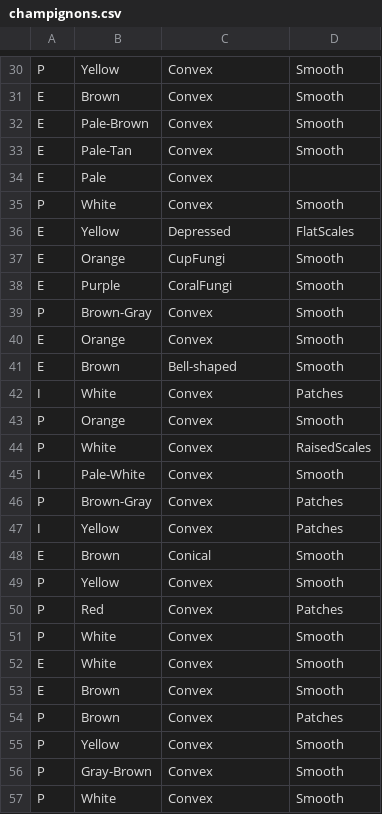
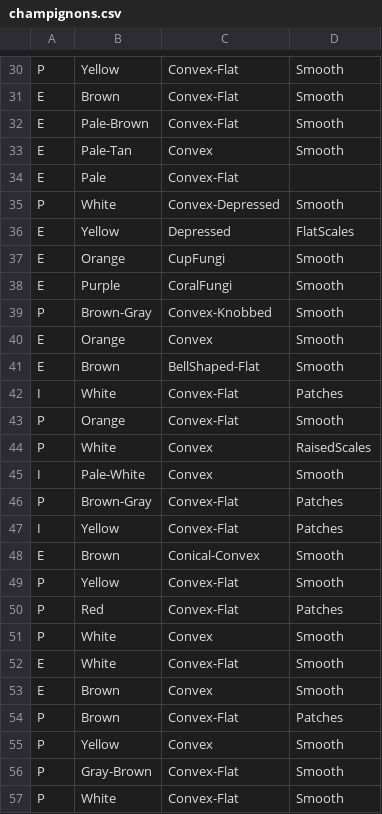
Before and after one commit to Clovis-krz/Champipi, a CSV file: champignons.csv, drawn as a sheet; only a part is shown, gaps mark what is left out; removed rows and columns are numbered as before the commit, all else as after; the diff covers the shown part only; the diff names each change by its address in the sheet, - before the commit and + after, or states it on an @@ line.

```diff
--- a/champignons.csv
+++ b/champignons.csv
-C30:C32: Convex
+C30:C32: Convex-Flat
-C34: Convex
+C34: Convex-Flat
-C35: Convex
+C35: Convex-Depressed
-C39: Convex
+C39: Convex-Knobbed
-C41: Bell-shaped
+C41: BellShaped-Flat
-C42:C43: Convex
+C42:C43: Convex-Flat
-C46:C47: Convex
+C46:C47: Convex-Flat
-C48: Conical
+C48: Conical-Convex
+row 49: P | Yellow | Convex-Flat | Smooth
+row 50: P | Red | Convex-Flat | Patches
+row 52: E | White | Convex-Flat | Smooth
+row 54: P | Brown | Convex-Flat | Patches
-row 50: P | Red | Convex | Patches
-row 52: E | White | Convex | Smooth
-row 54: P | Brown | Convex | Patches
-row 55: P | Yellow | Convex | Smooth
-C56:C57: Convex
+C56:C57: Convex-Flat
```
Also changed, not shown: 33 edited cells elsewhere in this file, 2 other files.
